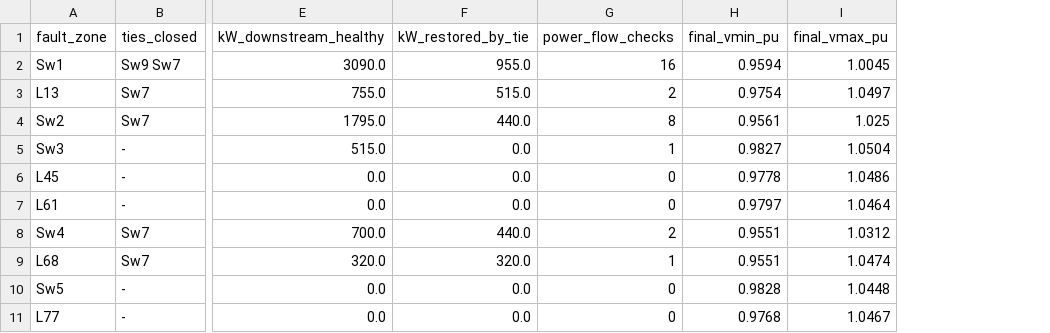
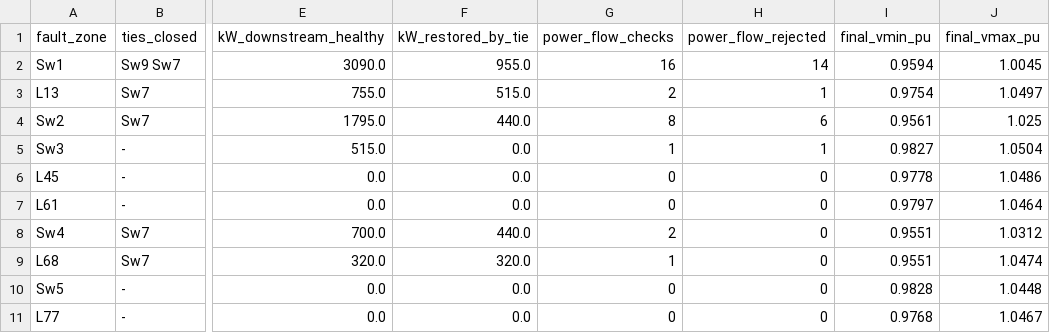
Before and after one commit to chau1912550/self-healing-feeder, a CSV file: docs/data/restoration.csv, drawn as a sheet; only a part is shown, gaps mark what is left out; the diff names each change by its address in the sheet, - before the commit and + after, or states it on an @@ line.

```diff
--- a/docs/data/restoration.csv
+++ b/docs/data/restoration.csv
+column H (power_flow_rejected), rows 2-11: 14 | 1 | 6 | 1 | 0 | 0 | 0 | 0 | 0 | 0
```
Also changed, not shown: results/restoration.csv, 16 other files.
